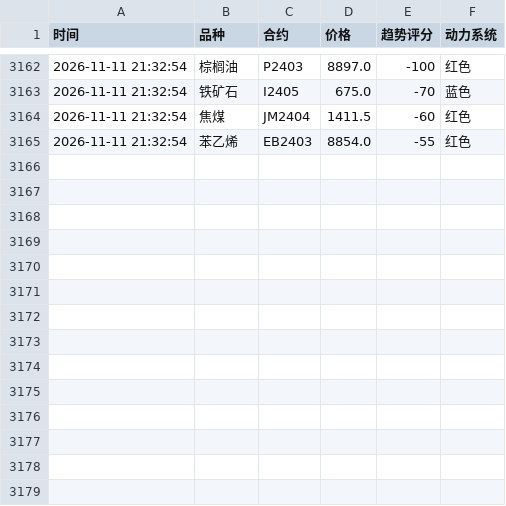
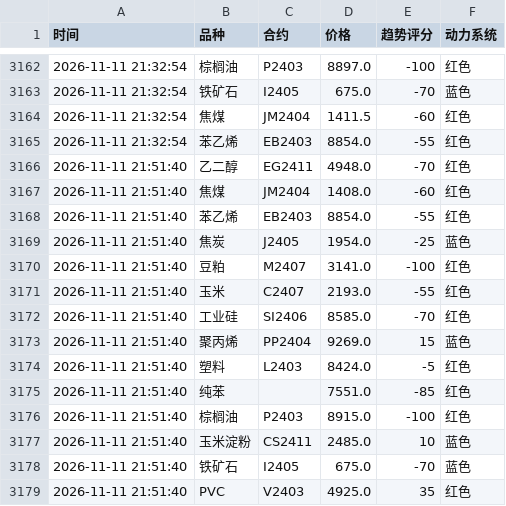
Before and after one commit to Eleven-L-97/futuretrading, a CSV file: data/history.csv, drawn as a sheet; only a part is shown, gaps mark what is left out; the diff names each change by its address in the sheet, - before the commit and + after, or states it on an @@ line.

Commit message:
history: 2026-11-11T13:51:55Z

```diff
--- a/data/history.csv
+++ b/data/history.csv
+row 3166: 2026-11-11 21:51:40 | 乙二醇 | EG2411 | 4948.0 | -70 | 红色
+row 3167: 2026-11-11 21:51:40 | 焦煤 | JM2404 | 1408.0 | -60 | 红色
+row 3168: 2026-11-11 21:51:40 | 苯乙烯 | EB2403 | 8854.0 | -55 | 红色
+row 3169: 2026-11-11 21:51:40 | 焦炭 | J2405 | 1954.0 | -25 | 蓝色
+row 3170: 2026-11-11 21:51:40 | 豆粕 | M2407 | 3141.0 | -100 | 红色
+row 3171: 2026-11-11 21:51:40 | 玉米 | C2407 | 2193.0 | -55 | 红色
+row 3172: 2026-11-11 21:51:40 | 工业硅 | SI2406 | 8585.0 | -70 | 红色
+row 3173: 2026-11-11 21:51:40 | 聚丙烯 | PP2404 | 9269.0 | 15 | 蓝色
+row 3174: 2026-11-11 21:51:40 | 塑料 | L2403 | 8424.0 | -5 | 红色
+row 3175: 2026-11-11 21:51:40 | 纯苯 |  | 7551.0 | -85 | 红色
+row 3176: 2026-11-11 21:51:40 | 棕榈油 | P2403 | 8915.0 | -100 | 红色
+row 3177: 2026-11-11 21:51:40 | 玉米淀粉 | CS2411 | 2485.0 | 10 | 蓝色
+row 3178: 2026-11-11 21:51:40 | 铁矿石 | I2405 | 675.0 | -70 | 蓝色
+row 3179: 2026-11-11 21:51:40 | PVC | V2403 | 4925.0 | 35 | 红色
```
Also changed, not shown: data/history2.csv.
